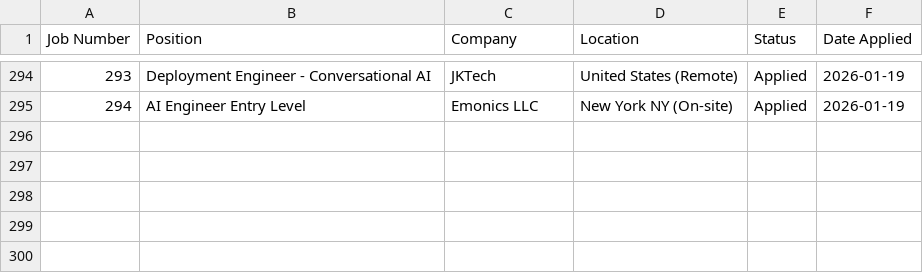
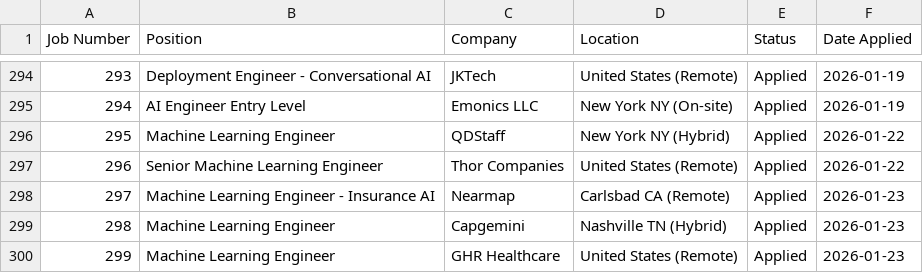
Before and after one commit to HAR5HA-7663/resume, a CSV file: job_tracking/job_applications.csv, drawn as a sheet; only a part is shown, gaps mark what is left out; the diff names each change by its address in the sheet, - before the commit and + after, or states it on an @@ line.

```diff
--- a/job_tracking/job_applications.csv
+++ b/job_tracking/job_applications.csv
+row 296: 295 | Machine Learning Engineer | QDStaff | New York NY (Hybrid) | Applied | 2026-01-22
+row 297: 296 | Senior Machine Learning Engineer | Thor Companies | United States (Remote) | Applied | 2026-01-22
+row 298: 297 | Machine Learning Engineer - Insurance AI | Nearmap | Carlsbad CA (Remote) | Applied | 2026-01-23
+row 299: 298 | Machine Learning Engineer | Capgemini | Nashville TN (Hybrid) | Applied | 2026-01-23
+row 300: 299 | Machine Learning Engineer | GHR Healthcare | United States (Remote) | Applied | 2026-01-23
```
Also changed, not shown: 10 other files.
